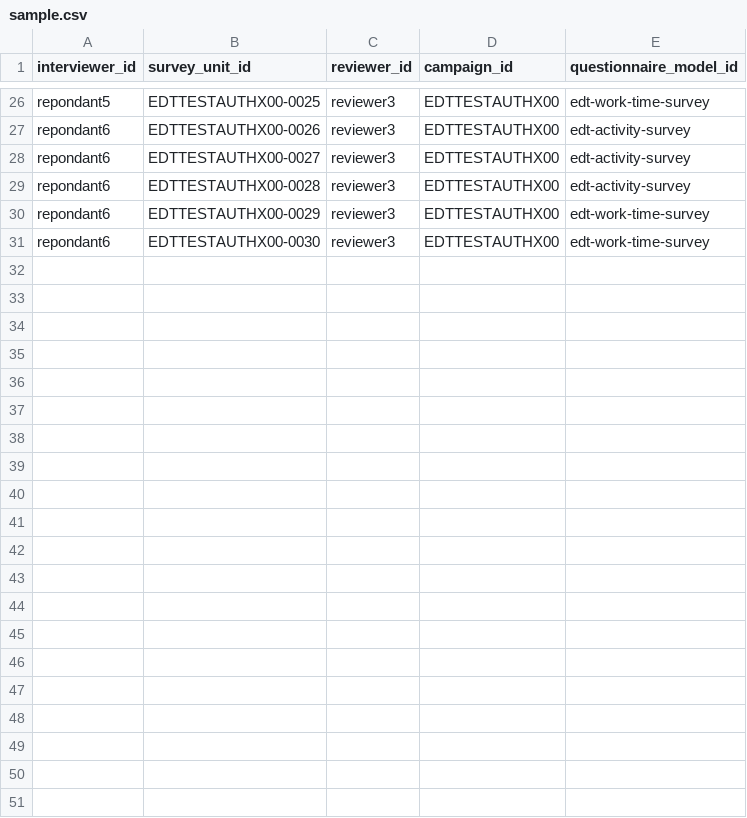
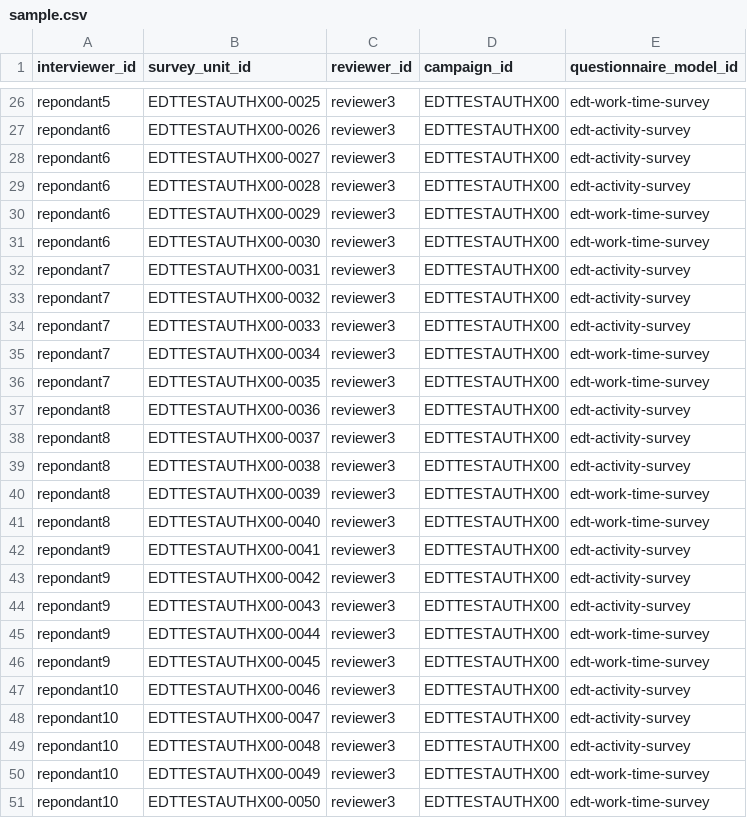
Before and after one commit to MichaelC67/edt-management-api, a CSV file: src/main/resources/data/sample.csv, drawn as a sheet; only a part is shown, gaps mark what is left out; the diff names each change by its address in the sheet, - before the commit and + after, or states it on an @@ line.

Commit message:
Update sample.csv

```diff
--- a/src/main/resources/data/sample.csv
+++ b/src/main/resources/data/sample.csv
+row 32: repondant7 | EDTTESTAUTHX00-0031 | reviewer3 | EDTTESTAUTHX00 | edt-activity-survey
+row 33: repondant7 | EDTTESTAUTHX00-0032 | reviewer3 | EDTTESTAUTHX00 | edt-activity-survey
+row 34: repondant7 | EDTTESTAUTHX00-0033 | reviewer3 | EDTTESTAUTHX00 | edt-activity-survey
+row 35: repondant7 | EDTTESTAUTHX00-0034 | reviewer3 | EDTTESTAUTHX00 | edt-work-time-survey
+row 36: repondant7 | EDTTESTAUTHX00-0035 | reviewer3 | EDTTESTAUTHX00 | edt-work-time-survey
+row 37: repondant8 | EDTTESTAUTHX00-0036 | reviewer3 | EDTTESTAUTHX00 | edt-activity-survey
+row 38: repondant8 | EDTTESTAUTHX00-0037 | reviewer3 | EDTTESTAUTHX00 | edt-activity-survey
+row 39: repondant8 | EDTTESTAUTHX00-0038 | reviewer3 | EDTTESTAUTHX00 | edt-activity-survey
+row 40: repondant8 | EDTTESTAUTHX00-0039 | reviewer3 | EDTTESTAUTHX00 | edt-work-time-survey
+row 41: repondant8 | EDTTESTAUTHX00-0040 | reviewer3 | EDTTESTAUTHX00 | edt-work-time-survey
+row 42: repondant9 | EDTTESTAUTHX00-0041 | reviewer3 | EDTTESTAUTHX00 | edt-activity-survey
+row 43: repondant9 | EDTTESTAUTHX00-0042 | reviewer3 | EDTTESTAUTHX00 | edt-activity-survey
+row 44: repondant9 | EDTTESTAUTHX00-0043 | reviewer3 | EDTTESTAUTHX00 | edt-activity-survey
+row 45: repondant9 | EDTTESTAUTHX00-0044 | reviewer3 | EDTTESTAUTHX00 | edt-work-time-survey
+row 46: repondant9 | EDTTESTAUTHX00-0045 | reviewer3 | EDTTESTAUTHX00 | edt-work-time-survey
+row 47: repondant10 | EDTTESTAUTHX00-0046 | reviewer3 | EDTTESTAUTHX00 | edt-activity-survey
+row 48: repondant10 | EDTTESTAUTHX00-0047 | reviewer3 | EDTTESTAUTHX00 | edt-activity-survey
+row 49: repondant10 | EDTTESTAUTHX00-0048 | reviewer3 | EDTTESTAUTHX00 | edt-activity-survey
+row 50: repondant10 | EDTTESTAUTHX00-0049 | reviewer3 | EDTTESTAUTHX00 | edt-work-time-survey
+row 51: repondant10 | EDTTESTAUTHX00-0050 | reviewer3 | EDTTESTAUTHX00 | edt-work-time-survey
```
